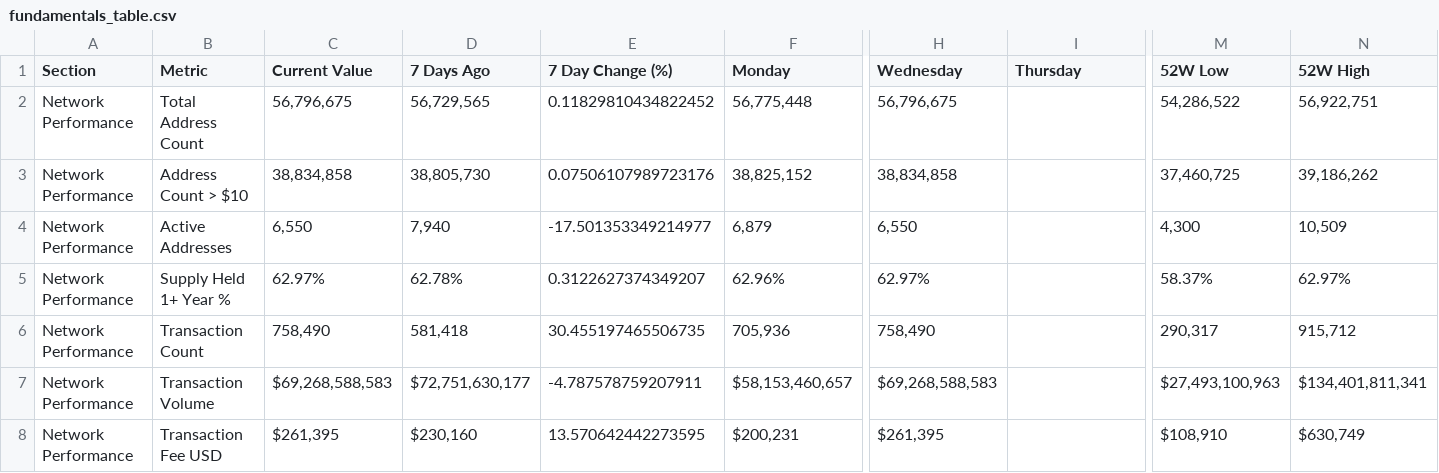
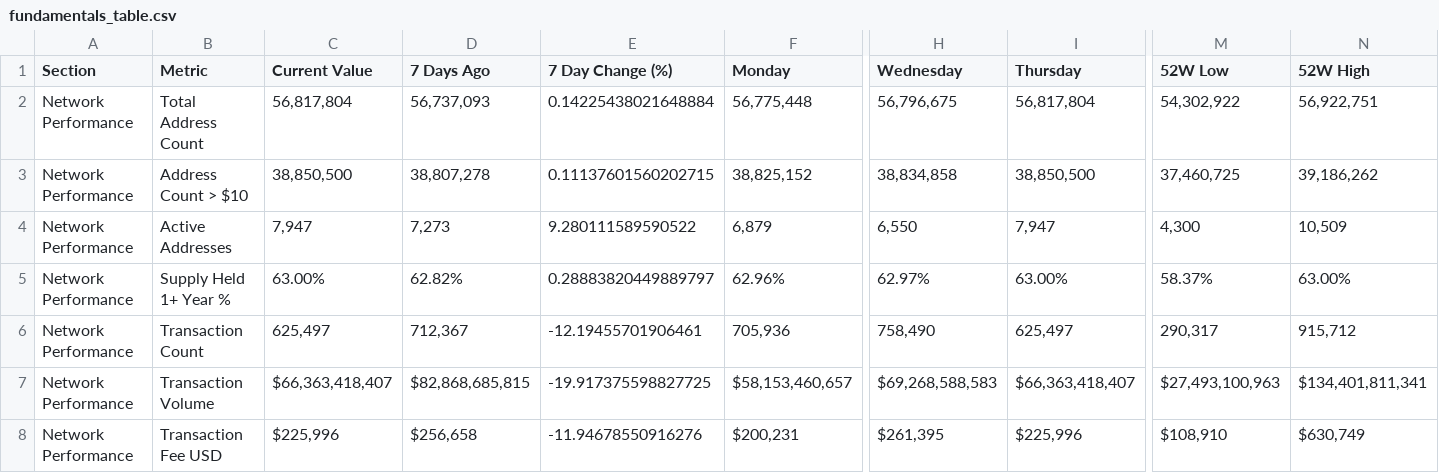
Before and after one commit to SecretSatoshis/Bitcoin-Report-Library, a CSV file: csv/fundamentals_table.csv, drawn as a sheet; only a part is shown, gaps mark what is left out; the diff covers the shown part only; the diff names each change by its address in the sheet, - before the commit and + after, or states it on an @@ line.

```diff
--- a/csv/fundamentals_table.csv
+++ b/csv/fundamentals_table.csv
-C2 (Current Value): 56,796,675
+C2 (Current Value): 56,817,804
-D2 (7 Days Ago): 56,729,565
+D2 (7 Days Ago): 56,737,093
-E2 (7 Day Change (%)): 0.11829810434822452
+E2 (7 Day Change (%)): 0.14225438021648884
-I2 (Thursday): (empty)
+I2 (Thursday): 56,817,804
-M2 (52W Low): 54,286,522
+M2 (52W Low): 54,302,922
-C3 (Current Value): 38,834,858
+C3 (Current Value): 38,850,500
-D3 (7 Days Ago): 38,805,730
+D3 (7 Days Ago): 38,807,278
-E3 (7 Day Change (%)): 0.07506107989723176
+E3 (7 Day Change (%)): 0.11137601560202715
-I3 (Thursday): (empty)
+I3 (Thursday): 38,850,500
-C4 (Current Value): 6,550
+C4 (Current Value): 7,947
-D4 (7 Days Ago): 7,940
+D4 (7 Days Ago): 7,273
-E4 (7 Day Change (%)): -17.501353349214977
+E4 (7 Day Change (%)): 9.280111589590522
-I4 (Thursday): (empty)
+I4 (Thursday): 7,947
-C5 (Current Value): 62.97%
+C5 (Current Value): 63.00%
-D5 (7 Days Ago): 62.78%
+D5 (7 Days Ago): 62.82%
-E5 (7 Day Change (%)): 0.3122627374349207
+E5 (7 Day Change (%)): 0.28883820449889797
-I5 (Thursday): (empty)
+I5 (Thursday): 63.00%
-N5 (52W High): 62.97%
+N5 (52W High): 63.00%
-C6 (Current Value): 758,490
+C6 (Current Value): 625,497
-D6 (7 Days Ago): 581,418
+D6 (7 Days Ago): 712,367
-E6 (7 Day Change (%)): 30.455197465506735
+E6 (7 Day Change (%)): -12.19455701906461
-I6 (Thursday): (empty)
+I6 (Thursday): 625,497
-C7 (Current Value): $69,268,588,583
+C7 (Current Value): $66,363,418,407
-D7 (7 Days Ago): $72,751,630,177
+D7 (7 Days Ago): $82,868,685,815
-E7 (7 Day Change (%)): -4.787578759207911
+E7 (7 Day Change (%)): -19.917375598827725
-I7 (Thursday): (empty)
+I7 (Thursday): $66,363,418,407
-C8 (Current Value): $261,395
+C8 (Current Value): $225,996
-D8 (7 Days Ago): $230,160
+D8 (7 Days Ago): $256,658
-E8 (7 Day Change (%)): 13.570642442273595
+E8 (7 Day Change (%)): -11.94678550916276
-I8 (Thursday): (empty)
+I8 (Thursday): $225,996
```
Also changed, not shown: 49 edited cells elsewhere in this file, csv/bitcoin_dominance_history.csv, csv/cycle_low_data.csv, 27 other files.
